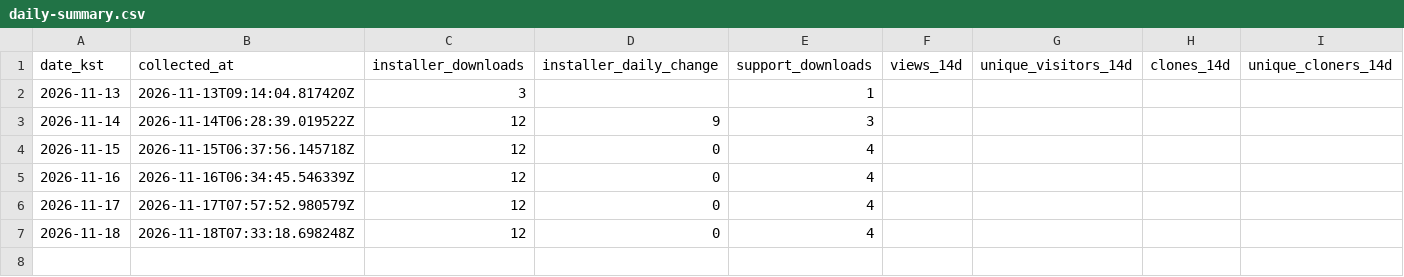
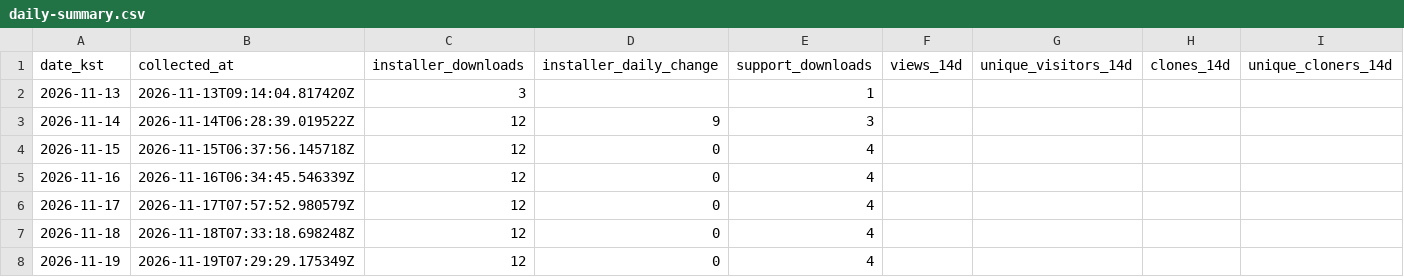
Before and after one commit to InFinity-dev/BillCalculator, a CSV file: daily-summary.csv, drawn as a sheet; the diff names each change by its address in the sheet, - before the commit and + after, or states it on an @@ line.

```diff
--- a/daily-summary.csv
+++ b/daily-summary.csv
+row 8: 2026-11-19 | 2026-11-19T07:29:29.175349Z | 12 | 0 | 4
```
Also changed, not shown: downloads.csv, 4 other files.
